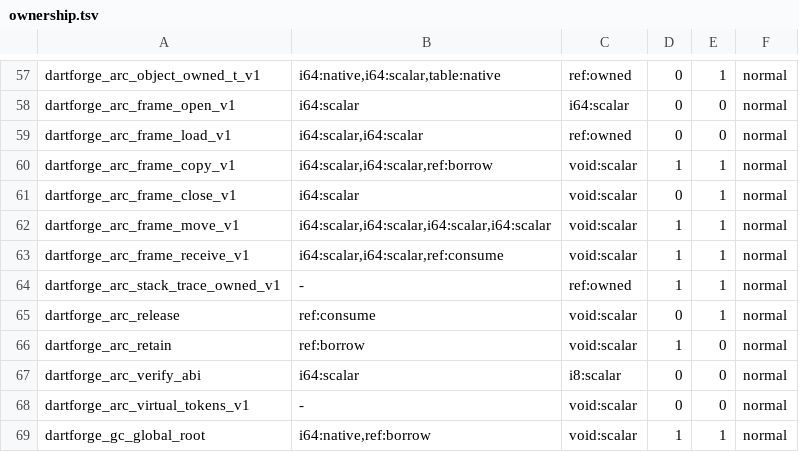
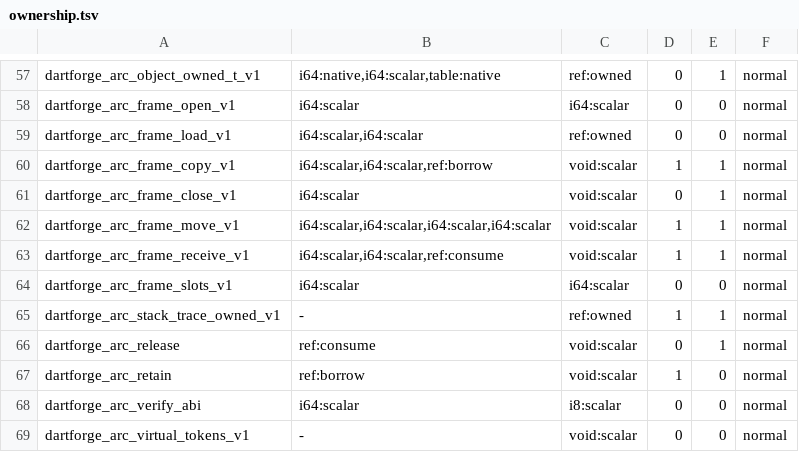
Before and after one commit to insinfo/dartforge, a TSV file: crates/runtime/ownership.tsv, drawn as a sheet; only a part is shown, gaps mark what is left out; the shorter side is filled out with more unchanged rows; the diff names each change by its address in the sheet, - before the commit and + after, or states it on an @@ line.

Commit message:
Load and copy owning frame slots inline in the real ARC
A Ref local kept in an owning frame was read and written through the runtime
(about 137 loads and 51 copies per dart:io request). The frame now hands its
slots' address to the generated code (dartforge_arc_frame_slots_v1), which loads
and retains, or retains, stores and releases, inline; the slots stay in the
runtime's frame, so the drain and the close see them. Under the audit the address
is zero and the ABI calls remain, keeping code tokens apart from slots.
dart:io server: 231 -> 224 thousand cycles per request.

```diff
--- a/crates/runtime/ownership.tsv
+++ b/crates/runtime/ownership.tsv
+row 64: dartforge_arc_frame_slots_v1 | i64:scalar | i64:scalar | 0 | 0 | normal
```
Also changed, not shown: crates/runtime/effects.tsv, 4 other files.
